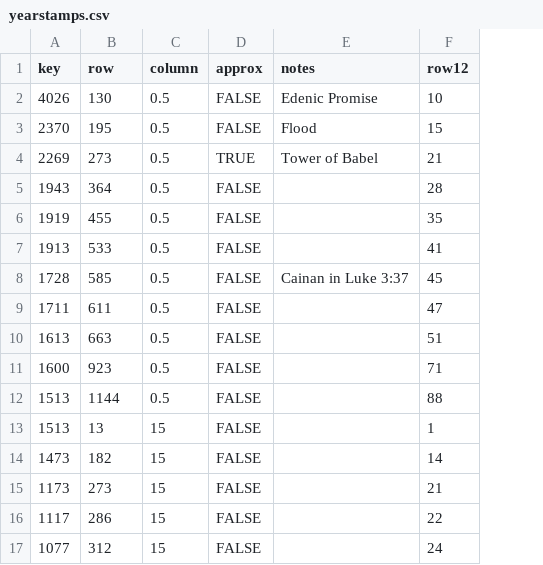
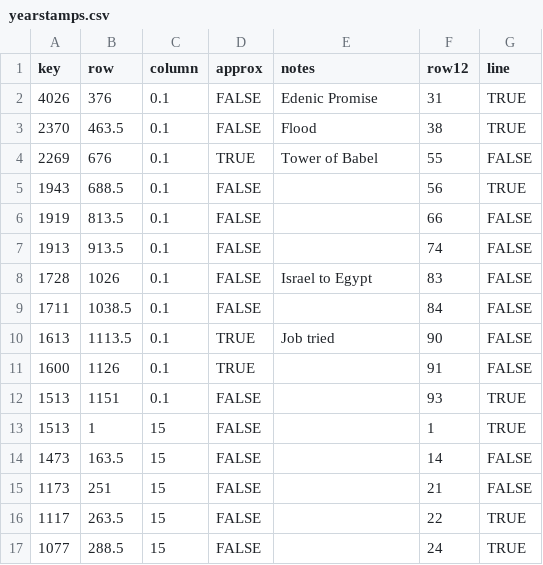
Before and after one commit to kreier/promised-offspring, a CSV file: db/yearstamps.csv, drawn as a sheet; only a part is shown; the diff covers the shown part only; the diff names each change by its address in the sheet, - before the commit and + after, or states it on an @@ line.

```diff
--- a/db/yearstamps.csv
+++ b/db/yearstamps.csv
+column G (line), rows 2-17: TRUE | TRUE | FALSE | TRUE | FALSE | FALSE | FALSE | FALSE | FALSE | FALSE | TRUE | TRUE | FALSE | FALSE | TRUE | TRUE
-B2 (row): 130
+B2 (row): 376
-C2:C12 (column): 0.5
+C2:C12 (column): 0.1
-F2 (row12): 10
+F2 (row12): 31
-B3 (row): 195
+B3 (row): 463.5
-F3 (row12): 15
+F3 (row12): 38
-B4 (row): 273
+B4 (row): 676
-F4 (row12): 21
+F4 (row12): 55
-B5 (row): 364
+B5 (row): 688.5
-F5 (row12): 28
+F5 (row12): 56
-B6 (row): 455
+B6 (row): 813.5
-F6 (row12): 35
+F6 (row12): 66
-B7 (row): 533
+B7 (row): 913.5
-F7 (row12): 41
+F7 (row12): 74
-B8 (row): 585
+B8 (row): 1026
-E8 (notes): Cainan in Luke 3:37
+E8 (notes): Israel to Egypt
-F8 (row12): 45
+F8 (row12): 83
-B9 (row): 611
+B9 (row): 1038.5
-F9 (row12): 47
+F9 (row12): 84
-B10 (row): 663
+B10 (row): 1113.5
-D10:D11 (approx): FALSE
+D10:D11 (approx): TRUE
-E10 (notes): (empty)
+E10 (notes): Job tried
-F10 (row12): 51
+F10 (row12): 90
-B11 (row): 923
+B11 (row): 1126
-F11 (row12): 71
+F11 (row12): 91
-B12 (row): 1144
+B12 (row): 1151
-F12 (row12): 88
+F12 (row12): 93
-B13 (row): 13
+B13 (row): 1
-B14 (row): 182
+B14 (row): 163.5
-B15 (row): 273
+B15 (row): 251
-B16 (row): 286
+B16 (row): 263.5
-B17 (row): 312
+B17 (row): 288.5
```
Also changed, not shown: 31 edited cells elsewhere in this file, db/dictionary_en.csv, 3 other files.
